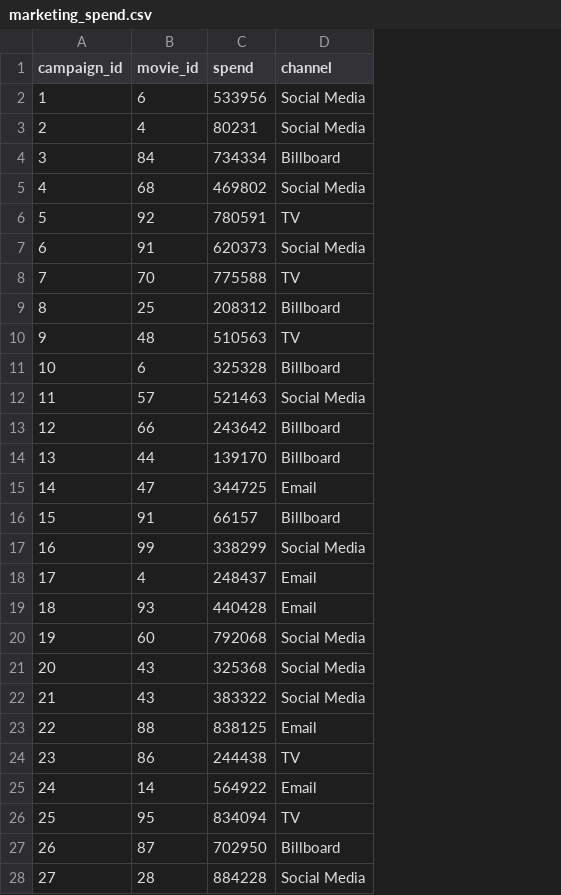
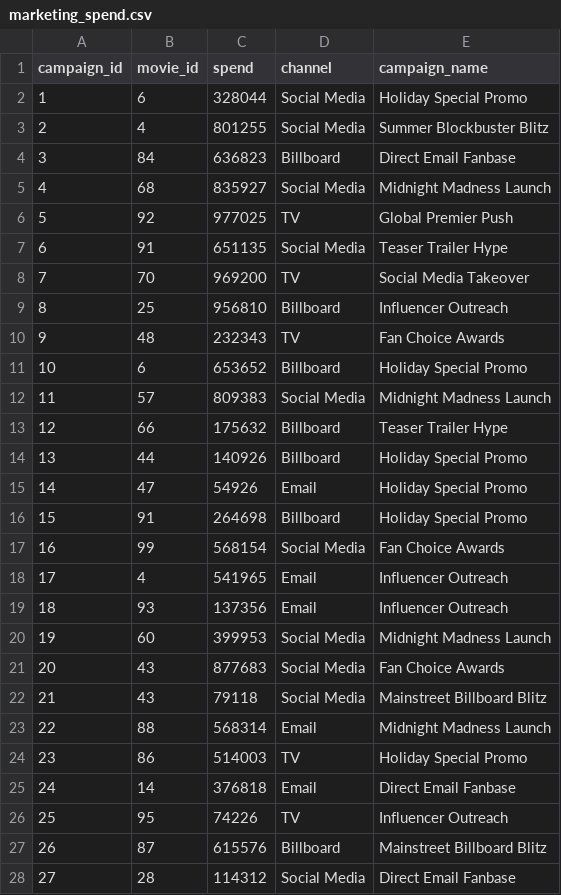
Before and after one commit to shubhamsavarn/Stratis-Assistant, a CSV file: data/raw_csv/marketing_spend.csv, drawn as a sheet; only a part is shown; the diff covers the shown part only; the diff names each change by its address in the sheet, - before the commit and + after, or states it on an @@ line.

```diff
--- a/data/raw_csv/marketing_spend.csv
+++ b/data/raw_csv/marketing_spend.csv
+column E (campaign_name), rows 2-28: Holiday Special Promo | Summer Blockbuster Blitz | Direct Email Fanbase | Midnight Madness Launch | Global Premier Push | Teaser Trailer Hype | Social Media Takeover | Influencer Outreach | Fan Choice Awards | Holiday Special Promo | Midnight Madness Launch | Teaser Trailer Hype | Holiday Special Promo | Holiday Special Promo | Holiday Special Promo | Fan Choice Awards | Influencer Outreach | Influencer Outreach | Midnight Madness Launch | Fan Choice Awards | Mainstreet Billboard Blitz | Midnight Madness Launch | Holiday Special Promo | Direct Email Fanbase | Influencer Outreach | Mainstreet Billboard Blitz | Direct Email Fanbase
-C2 (spend): 533956
+C2 (spend): 328044
-C3 (spend): 80231
+C3 (spend): 801255
-C4 (spend): 734334
+C4 (spend): 636823
-C5 (spend): 469802
+C5 (spend): 835927
-C6 (spend): 780591
+C6 (spend): 977025
-C7 (spend): 620373
+C7 (spend): 651135
-C8 (spend): 775588
+C8 (spend): 969200
-C9 (spend): 208312
+C9 (spend): 956810
-C10 (spend): 510563
+C10 (spend): 232343
-C11 (spend): 325328
+C11 (spend): 653652
-C12 (spend): 521463
+C12 (spend): 809383
-C13 (spend): 243642
+C13 (spend): 175632
-C14 (spend): 139170
+C14 (spend): 140926
-C15 (spend): 344725
+C15 (spend): 54926
-C16 (spend): 66157
+C16 (spend): 264698
-C17 (spend): 338299
+C17 (spend): 568154
-C18 (spend): 248437
+C18 (spend): 541965
-C19 (spend): 440428
+C19 (spend): 137356
-C20 (spend): 792068
+C20 (spend): 399953
-C21 (spend): 325368
+C21 (spend): 877683
-C22 (spend): 383322
+C22 (spend): 79118
-C23 (spend): 838125
+C23 (spend): 568314
-C24 (spend): 244438
+C24 (spend): 514003
-C25 (spend): 564922
+C25 (spend): 376818
-C26 (spend): 834094
+C26 (spend): 74226
-C27 (spend): 702950
+C27 (spend): 615576
-C28 (spend): 884228
+C28 (spend): 114312
```
Also changed, not shown: 23 edited cells elsewhere in this file, data/raw_csv/movies.csv, data/raw_csv/regional_performance.csv, 28 other files.
